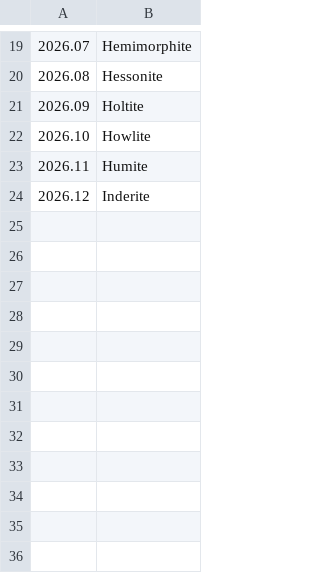
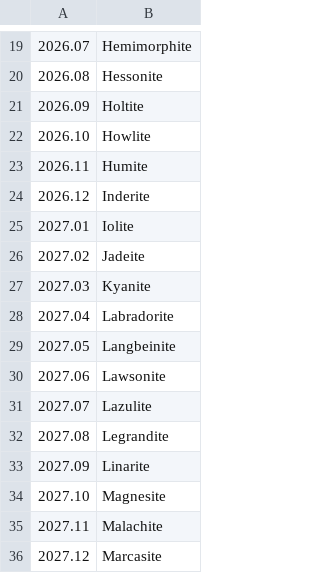
Before and after one commit to uc-cdis/thor, a CSV file: release_names.csv, drawn as a sheet; only a part is shown, gaps mark what is left out.

Commit message:
Update release_names.csv

```diff
--- a/release_names.csv
+++ b/release_names.csv
@@ -24 +24,13 @@
 2026.12,Inderite
+2027.01,Iolite
+2027.02,Jadeite
+2027.03,Kyanite
+2027.04,Labradorite
+2027.05,Langbeinite
+2027.06,Lawsonite
+2027.07,Lazulite
+2027.08,Legrandite
+2027.09,Linarite
+2027.10,Magnesite
+2027.11,Malachite
+2027.12,Marcasite
```
